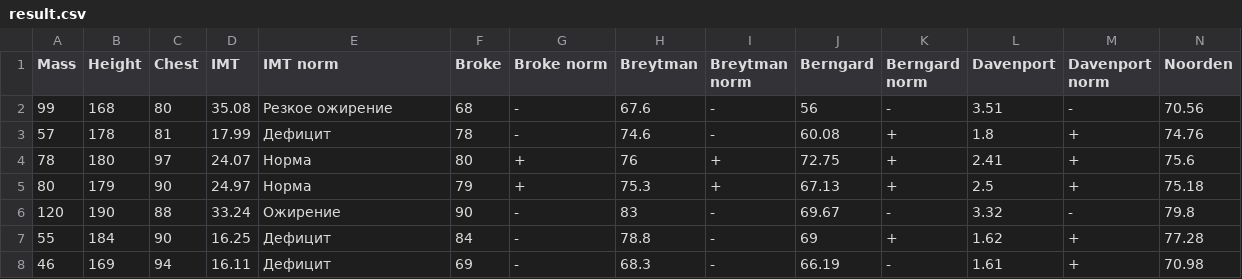
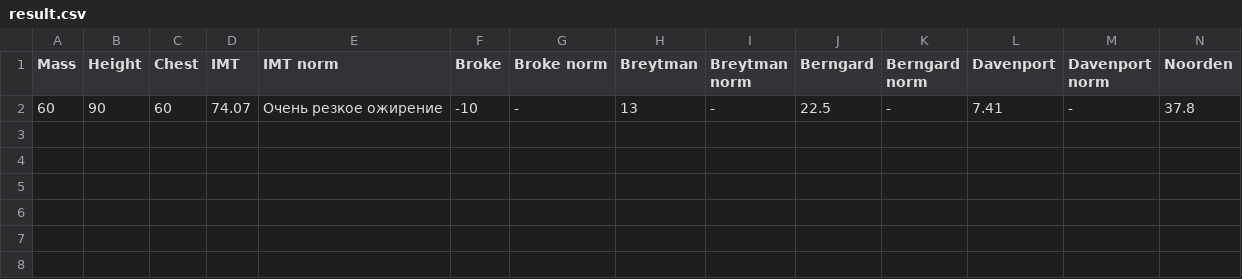
Before and after one commit to JustZoB/body-mass-index, a CSV file: result.csv, drawn as a sheet; only a part is shown; removed rows and columns are numbered as before the commit, all else as after; rows hold the shown columns only; the diff names each change by its address in the sheet, - before the commit and + after, or states it on an @@ line.

```diff
--- a/result.csv
+++ b/result.csv
-row 2: 99 | 168 | 80 | 35.08 | Резкое ожирение | 68 | - | 67.6 | - | 56 | - | 3.51 | - | 70.56
-row 3: 57 | 178 | 81 | 17.99 | Дефицит | 78 | - | 74.6 | - | 60.08 | + | 1.8 | + | 74.76
-row 4: 78 | 180 | 97 | 24.07 | Норма | 80 | + | 76 | + | 72.75 | + | 2.41 | + | 75.6
-row 5: 80 | 179 | 90 | 24.97 | Норма | 79 | + | 75.3 | + | 67.13 | + | 2.5 | + | 75.18
-row 6: 120 | 190 | 88 | 33.24 | Ожирение | 90 | - | 83 | - | 69.67 | - | 3.32 | - | 79.8
-row 7: 55 | 184 | 90 | 16.25 | Дефицит | 84 | - | 78.8 | - | 69 | + | 1.62 | + | 77.28
-row 8: 46 | 169 | 94 | 16.11 | Дефицит | 69 | - | 68.3 | - | 66.19 | - | 1.61 | + | 70.98
+row 2: 60 | 90 | 60 | 74.07 | Очень резкое ожирение | -10 | - | 13 | - | 22.5 | - | 7.41 | - | 37.8
```
Also changed, not shown: 4 other files.
